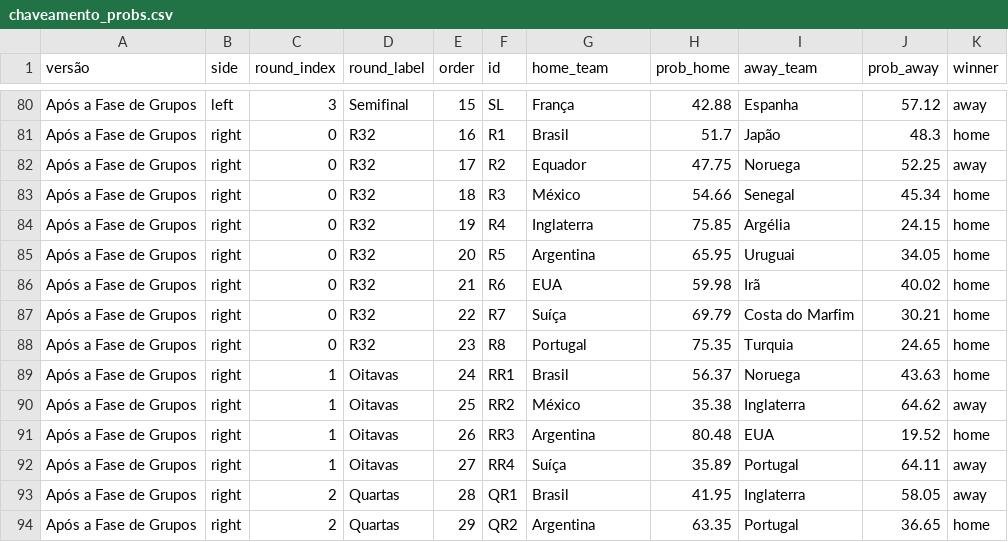
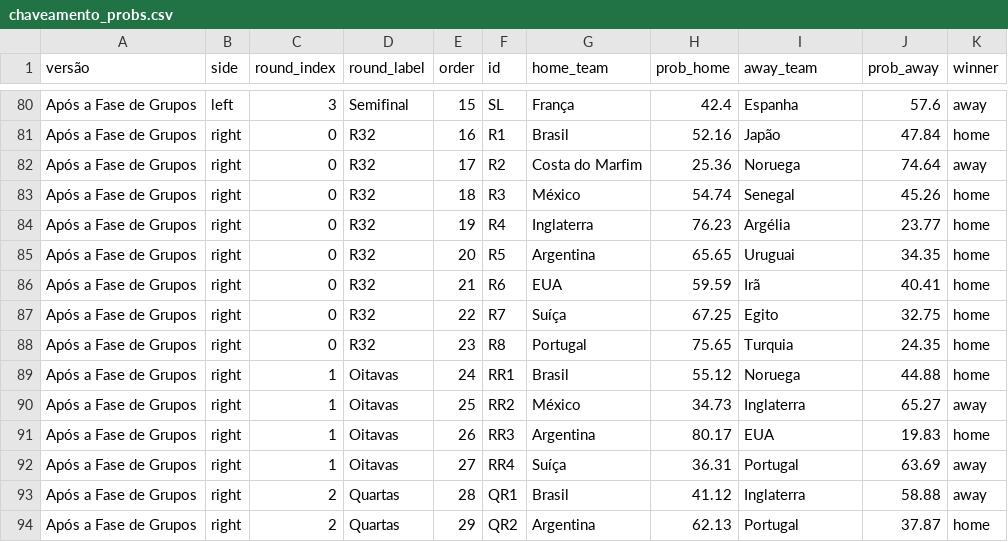
Before and after one commit to BrazilianFootball/WorldCup2026, a CSV file: docs/csv/previsoes/chaveamento_probs.csv, drawn as a sheet; only a part is shown, gaps mark what is left out; the diff covers the shown part only; the diff names each change by its address in the sheet, - before the commit and + after, or states it on an @@ line.

```diff
--- a/docs/csv/previsoes/chaveamento_probs.csv
+++ b/docs/csv/previsoes/chaveamento_probs.csv
-H80 (prob_home): 42.88
+H80 (prob_home): 42.4
-J80 (prob_away): 57.12
+J80 (prob_away): 57.6
-H81 (prob_home): 51.7
+H81 (prob_home): 52.16
-J81 (prob_away): 48.3
+J81 (prob_away): 47.84
-G82 (home_team): Equador
+G82 (home_team): Costa do Marfim
-H82 (prob_home): 47.75
+H82 (prob_home): 25.36
-J82 (prob_away): 52.25
+J82 (prob_away): 74.64
-H83 (prob_home): 54.66
+H83 (prob_home): 54.74
-J83 (prob_away): 45.34
+J83 (prob_away): 45.26
-H84 (prob_home): 75.85
+H84 (prob_home): 76.23
-J84 (prob_away): 24.15
+J84 (prob_away): 23.77
-H85 (prob_home): 65.95
+H85 (prob_home): 65.65
-J85 (prob_away): 34.05
+J85 (prob_away): 34.35
-H86 (prob_home): 59.98
+H86 (prob_home): 59.59
-J86 (prob_away): 40.02
+J86 (prob_away): 40.41
-H87 (prob_home): 69.79
+H87 (prob_home): 67.25
-I87 (away_team): Costa do Marfim
+I87 (away_team): Egito
-J87 (prob_away): 30.21
+J87 (prob_away): 32.75
-H88 (prob_home): 75.35
+H88 (prob_home): 75.65
-J88 (prob_away): 24.65
+J88 (prob_away): 24.35
-H89 (prob_home): 56.37
+H89 (prob_home): 55.12
-J89 (prob_away): 43.63
+J89 (prob_away): 44.88
-H90 (prob_home): 35.38
+H90 (prob_home): 34.73
-J90 (prob_away): 64.62
+J90 (prob_away): 65.27
-H91 (prob_home): 80.48
+H91 (prob_home): 80.17
-J91 (prob_away): 19.52
+J91 (prob_away): 19.83
-H92 (prob_home): 35.89
+H92 (prob_home): 36.31
-J92 (prob_away): 64.11
+J92 (prob_away): 63.69
-H93 (prob_home): 41.95
+H93 (prob_home): 41.12
-J93 (prob_away): 58.05
+J93 (prob_away): 58.88
-H94 (prob_home): 63.35
+H94 (prob_home): 62.13
-J94 (prob_away): 36.65
+J94 (prob_away): 37.87
```
Also changed, not shown: 38 edited cells elsewhere in this file, docs/csv/previsoes/all_matchups.csv, docs/csv/previsoes/tabela_chances.csv, 6 other files.
